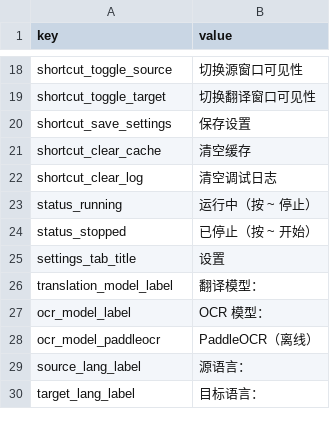
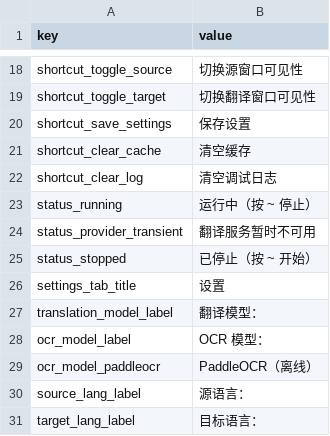
Before and after one commit to yun-666-666/OCR-Translator, a CSV file: resources/gui_zh.csv, drawn as a sheet; only a part is shown, gaps mark what is left out.

```diff
--- a/resources/gui_zh.csv
+++ b/resources/gui_zh.csv
@@ -23,2 +23,3 @@ shortcut_clear_log,清空调试日志
 status_running,运行中（按 ~ 停止）
+status_provider_transient,翻译服务暂时不可用
 status_stopped,已停止（按 ~ 开始）
```
Also changed, not shown: resources/gui_eng.csv, resources/gui_pol.csv, 3 other files.
